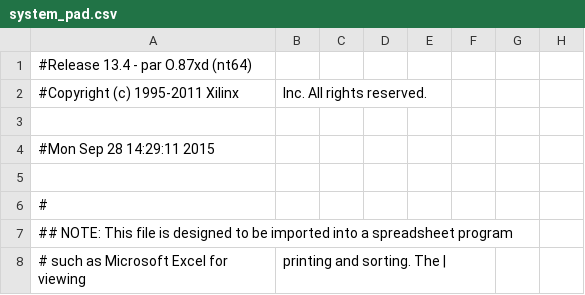
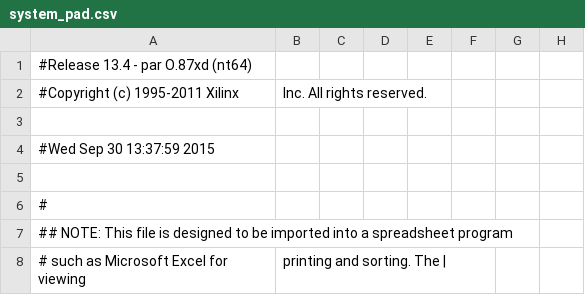
Before and after one commit to tygan/427, a CSV file: SpaceInvaders_HW/implementation/system_pad.csv, drawn as a sheet; only a part is shown; the diff names each change by its address in the sheet, - before the commit and + after, or states it on an @@ line.

```diff
--- a/SpaceInvaders_HW/implementation/system_pad.csv
+++ b/SpaceInvaders_HW/implementation/system_pad.csv
-A4: #Mon Sep 28 14:29:11 2015
+A4: #Wed Sep 30 13:37:59 2015
```
Also changed, not shown: 55 other files.
